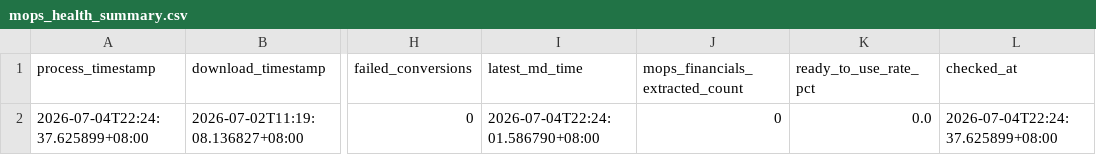
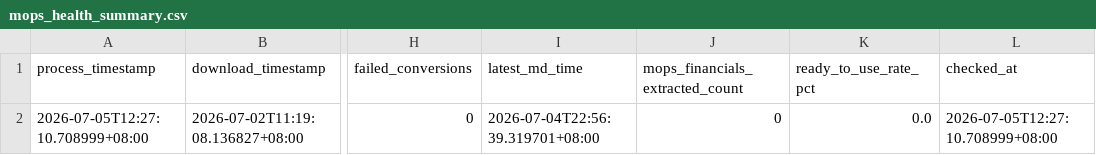
Before and after one commit to wenchiehlee-investment/MOPS, a CSV file: data/reports/mops_health_summary.csv, drawn as a sheet; only a part is shown, gaps mark what is left out; the diff names each change by its address in the sheet, - before the commit and + after, or states it on an @@ line.

```diff
--- a/data/reports/mops_health_summary.csv
+++ b/data/reports/mops_health_summary.csv
-A2 (process_timestamp): 2026-07-04T22:24:37.625899+08:00
+A2 (process_timestamp): 2026-07-05T12:27:10.708999+08:00
-I2 (latest_md_time): 2026-07-04T22:24:01.586790+08:00
+I2 (latest_md_time): 2026-07-04T22:56:39.319701+08:00
-L2 (checked_at): 2026-07-04T22:24:37.625899+08:00
+L2 (checked_at): 2026-07-05T12:27:10.708999+08:00
```
Also changed, not shown: data/reports/mops_matrix_latest.csv.
